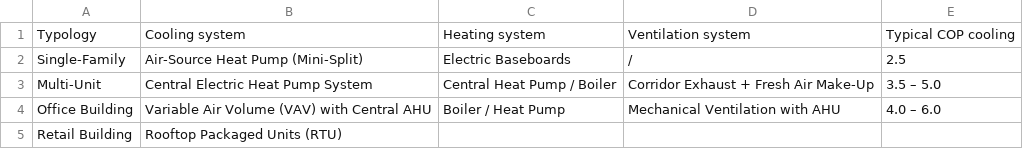
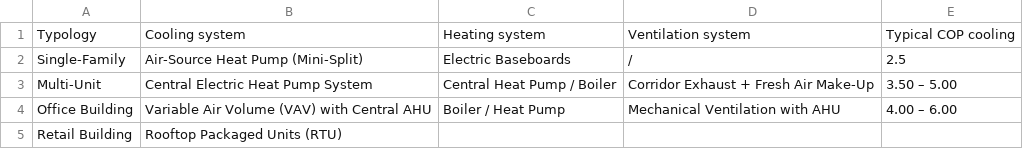
Before and after one commit to ogavalda/Fiches_b-timents, a CSV file: SFD_2026/hvac_mapping.csv, drawn as a sheet.

```diff
--- a/SFD_2026/hvac_mapping.csv
+++ b/SFD_2026/hvac_mapping.csv
@@ -2,4 +2,4 @@
 Single-Family,Air-Source Heat Pump (Mini-Split),Electric Baseboards,/,2.5
-Multi-Unit,Central Electric Heat Pump System,Central Heat Pump / Boiler,Corridor Exhaust + Fresh Air Make-Up,3.5 – 5.0
-Office Building,Variable Air Volume (VAV) with Central AHU,Boiler / Heat Pump,Mechanical Ventilation with AHU,4.0 – 6.0
+Multi-Unit,Central Electric Heat Pump System,Central Heat Pump / Boiler,Corridor Exhaust + Fresh Air Make-Up,3.50 – 5.00
+Office Building,Variable Air Volume (VAV) with Central AHU,Boiler / Heat Pump,Mechanical Ventilation with AHU,4.00 – 6.00
 Retail Building,Rooftop Packaged Units (RTU),,,
```
Also changed, not shown: 7 other files.
